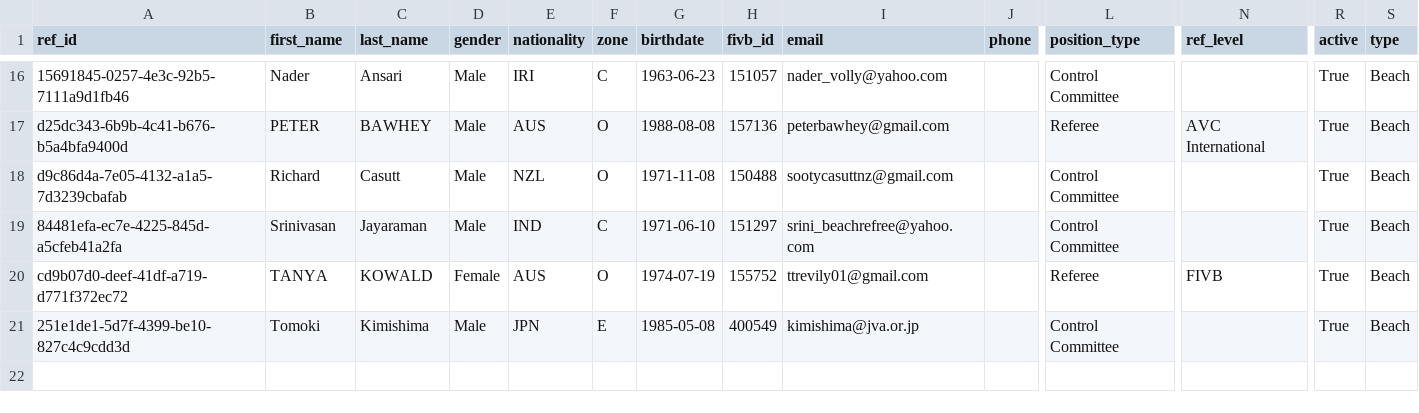
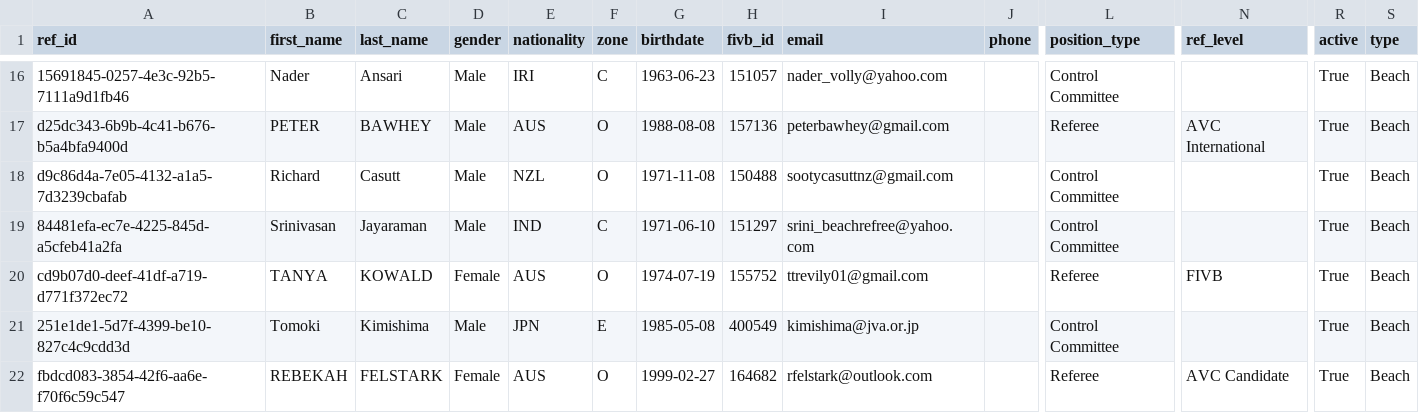
Before and after one commit to avcbeach/referee-database, a CSV file: data/referees.csv, drawn as a sheet; only a part is shown, gaps mark what is left out; rows hold the shown columns only; the diff names each change by its address in the sheet, - before the commit and + after, or states it on an @@ line.

Commit message:
Update referees.csv via referee app

```diff
--- a/data/referees.csv
+++ b/data/referees.csv
+row 22: fbdcd083-3854-42f6-aa6e-f70f6c59c547 | REBEKAH | FELSTARK | Female | AUS | O | 1999-02-27 | 164682 | rfelstark@outlook.com |  | Referee | AVC Candidate | True | Beach
```
